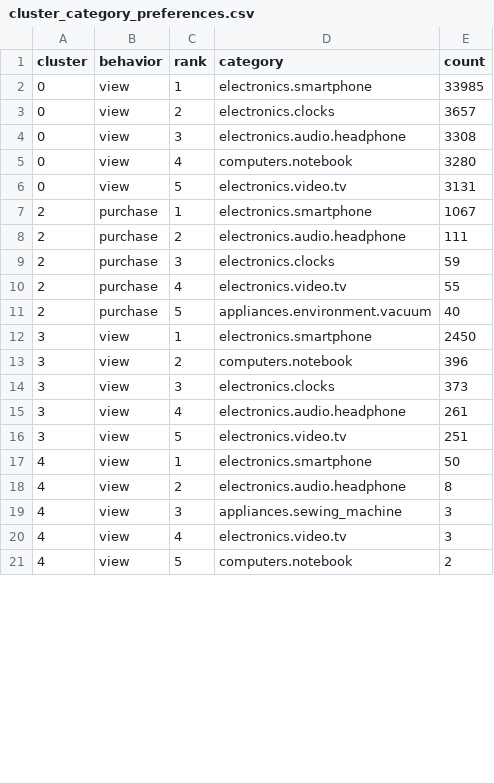
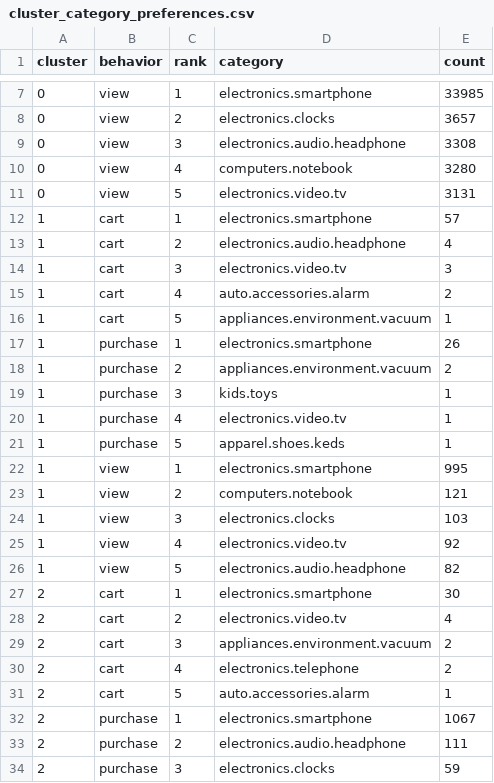
Before and after one commit to mrbanana16/bi-experiment, a CSV file: result/models/cluster_category_preferences.csv, drawn as a sheet; only a part is shown, gaps mark what is left out; the shorter side is filled out with more unchanged rows; the diff covers the shown part only; the diff names each change by its address in the sheet, - before the commit and + after, or states it on an @@ line.

```diff
--- a/result/models/cluster_category_preferences.csv
+++ b/result/models/cluster_category_preferences.csv
+row 12: 1 | cart | 1 | electronics.smartphone | 57
+row 13: 1 | cart | 2 | electronics.audio.headphone | 4
+row 14: 1 | cart | 3 | electronics.video.tv | 3
+row 15: 1 | cart | 4 | auto.accessories.alarm | 2
+row 16: 1 | cart | 5 | appliances.environment.vacuum | 1
+row 17: 1 | purchase | 1 | electronics.smartphone | 26
+row 18: 1 | purchase | 2 | appliances.environment.vacuum | 2
+row 19: 1 | purchase | 3 | kids.toys | 1
+row 20: 1 | purchase | 4 | electronics.video.tv | 1
+row 21: 1 | purchase | 5 | apparel.shoes.keds | 1
+row 22: 1 | view | 1 | electronics.smartphone | 995
+row 23: 1 | view | 2 | computers.notebook | 121
+row 24: 1 | view | 3 | electronics.clocks | 103
+row 25: 1 | view | 4 | electronics.video.tv | 92
+row 26: 1 | view | 5 | electronics.audio.headphone | 82
+row 27: 2 | cart | 1 | electronics.smartphone | 30
+row 28: 2 | cart | 2 | electronics.video.tv | 4
+row 29: 2 | cart | 3 | appliances.environment.vacuum | 2
+row 30: 2 | cart | 4 | electronics.telephone | 2
+row 31: 2 | cart | 5 | auto.accessories.alarm | 1
```
Also changed, not shown: 19 added rows and 5 moved rows elsewhere in this file, 6 other files.
